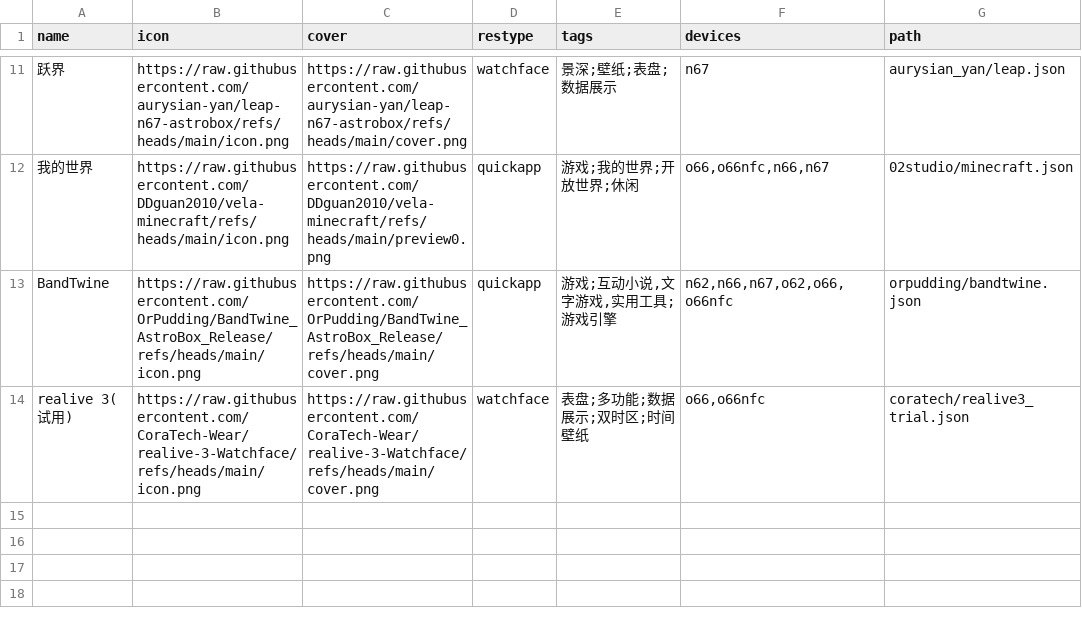
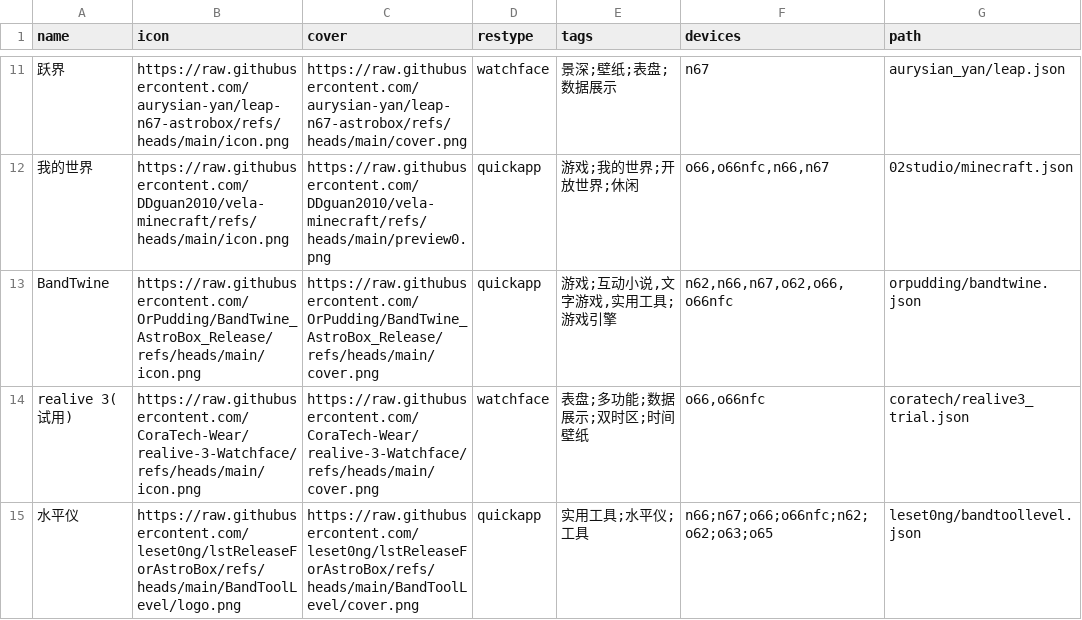
Before and after one commit to Ziyimiao5054/AstroBox-Repo, a CSV file: index.csv, drawn as a sheet; only a part is shown, gaps mark what is left out.

```diff
--- a/index.csv
+++ b/index.csv
@@ -14 +14,2 @@ BandTwine,https://raw.githubusercontent.com/OrPudding/BandTwine_AstroBox_Release
 realive 3(试用),https://raw.githubusercontent.com/CoraTech-Wear/realive-3-Watchface/refs/heads/main/icon.png,https://raw.githubusercontent.com/CoraTech-Wear/realive-3-Watchface/refs/heads/main/cover.png,watchface,"表盘;多功能;数据展示;双时区;时间壁纸","o66,o66nfc",coratech/realive3_trial.json
+水平仪,https://raw.githubusercontent.com/leset0ng/lstReleaseForAstroBox/refs/heads/main/BandToolLevel/logo.png,https://raw.githubusercontent.com/leset0ng/lstReleaseForAstroBox/refs/heads/main/BandToolLevel/cover.png,quickapp,"实用工具;水平仪;工具","n66;n67;o66;o66nfc;n62;o62;o63;o65",leset0ng/bandtoollevel.json
```
Also changed, not shown: 1 other file.
